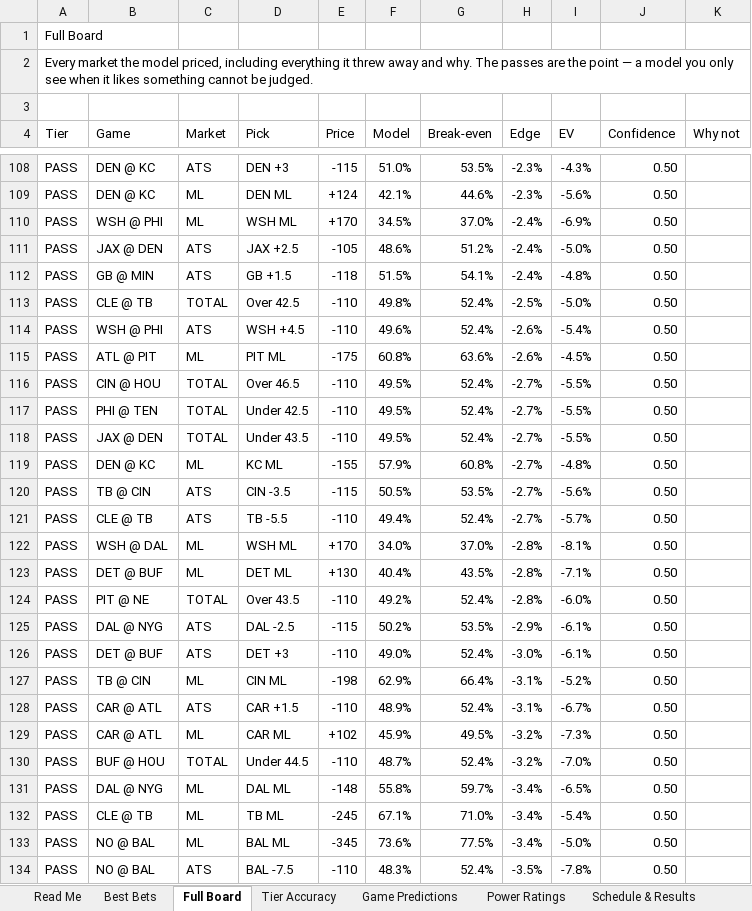
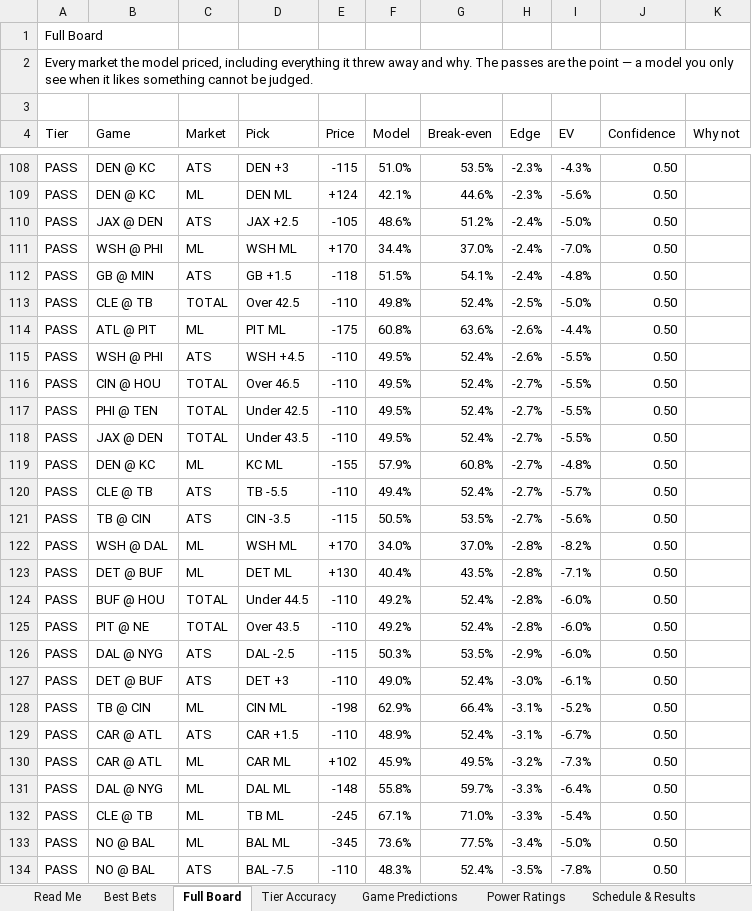
Before and after one commit to CHILLYCHILLY14/nfl-edge, an Excel workbook: NFL_Edge_Model.xlsx, sheet Full Board, drawn as a sheet; only a part is shown, gaps mark what is left out; values as stored, in another font and other column widths than the file's, no cell formats; table styles not drawn; removed rows and columns are numbered as before the commit, all else as after; the diff covers the shown part only; the diff names each change by its address in the sheet, - before the commit and + after, or states it on an @@ line.

```diff
--- a/NFL_Edge_Model.xlsx (sheet Full Board)
+++ b/NFL_Edge_Model.xlsx (sheet Full Board)
-row 110: PASS | WSH @ PHI | ML | WSH ML | +170 | 34.5% | 37.0% | -2.4% | -6.9% | 0.50
+row 111: PASS | WSH @ PHI | ML | WSH ML | +170 | 34.4% | 37.0% | -2.4% | -7.0% | 0.50
-row 114: PASS | WSH @ PHI | ATS | WSH +4.5 | -110 | 49.6% | 52.4% | -2.6% | -5.4% | 0.50
-I114 (EV): -4.5%
+I114 (EV): -4.4%
+row 115: PASS | WSH @ PHI | ATS | WSH +4.5 | -110 | 49.5% | 52.4% | -2.6% | -5.5% | 0.50
@@ row 121 moved to row 120: PASS @@
-I122 (EV): -8.1%
+I122 (EV): -8.2%
+row 124: PASS | BUF @ HOU | TOTAL | Under 44.5 | -110 | 49.2% | 52.4% | -2.8% | -6.0% | 0.50
-F126 (Model): 50.2%
+F126 (Model): 50.3%
-I126 (EV): -6.1%
+I126 (EV): -6.0%
-row 130: PASS | BUF @ HOU | TOTAL | Under 44.5 | -110 | 48.7% | 52.4% | -3.2% | -7.0% | 0.50
-H131:H132 (Edge): -3.4%
+H131:H132 (Edge): -3.3%
-I131 (EV): -6.5%
+I131 (EV): -6.4%
```
Also changed, not shown: 13 added rows, 13 removed rows and 22 edited cells elsewhere in this sheet, sheet Weather, sheet Best Bets, sheet Schedule & Results, sheet Power Ratings, sheet Game Predictions, sheet Injuries, 2 more sheets, cell formats, 17 other files.
